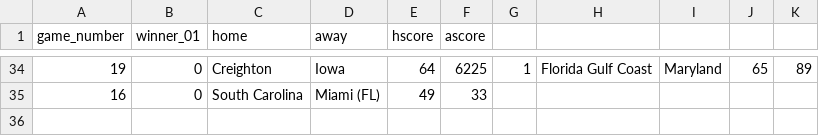
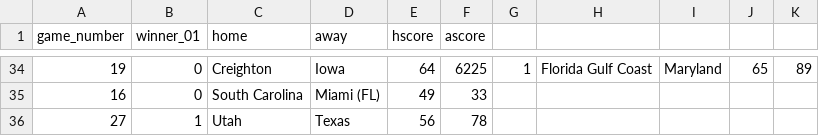
Before and after one commit to rpruim/NCAA, a CSV file: data/Scores/2022/Womens/scores-2022-W.csv, drawn as a sheet; only a part is shown, gaps mark what is left out.

```diff
--- a/data/Scores/2022/Womens/scores-2022-W.csv
+++ b/data/Scores/2022/Womens/scores-2022-W.csv
@@ -35 +35,2 @@ game_number,winner_01,home,away,hscore,ascore
 16,0,South Carolina,Miami (FL),49,33
+27,1,Utah,Texas,56,78
```
Also changed, not shown: data/Scores/2022/Mens/scores-2022-M.csv, 2 other files.
